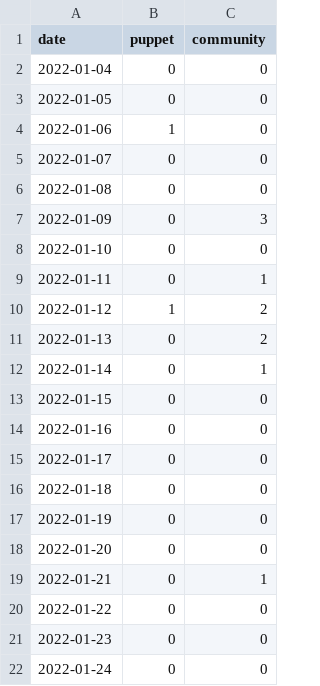
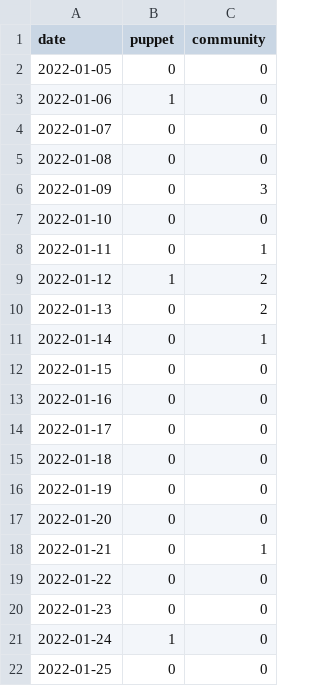
Before and after one commit to overlookinfra/community_management, a CSV file: created_per_day.csv, drawn as a sheet.

```diff
--- a/created_per_day.csv
+++ b/created_per_day.csv
@@ -1,3 +1,2 @@
 date,puppet,community
-2022-01-04,0,0
 2022-01-05,0,0
@@ -21,2 +20,3 @@ date,puppet,community
 2022-01-23,0,0
-2022-01-24,0,0
+2022-01-24,1,0
+2022-01-25,0,0
```
Also changed, not shown: docs/created_per_day.csv, 24 other files.
